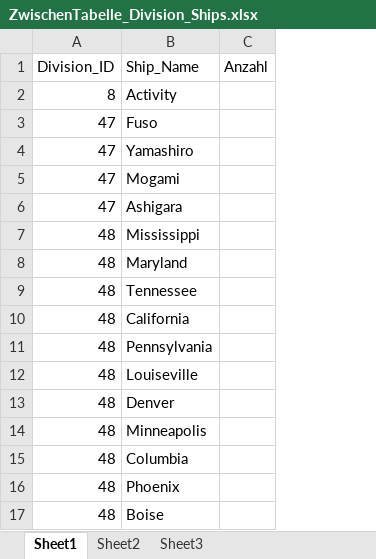
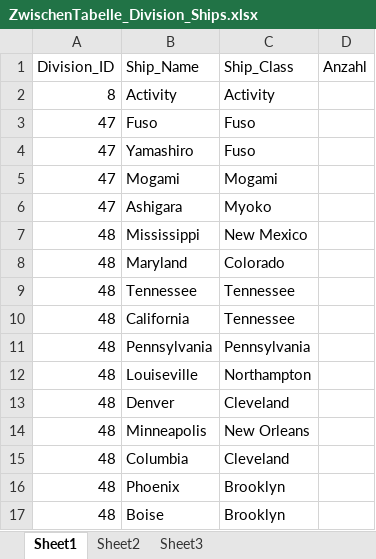
Before and after one commit to CarinaKr/WW2, an Excel workbook: Datas/Zwischentabellen/ZwischenTabelle_Division_Ships.xlsx, sheet Sheet1, drawn as a sheet; values as stored, in another font and other column widths than the file's, no borders; the diff names each change by its address in the sheet, - before the commit and + after, or states it on an @@ line.

Commit message:
divisions via battles

```diff
--- a/Datas/Zwischentabellen/ZwischenTabelle_Division_Ships.xlsx (sheet Sheet1)
+++ b/Datas/Zwischentabellen/ZwischenTabelle_Division_Ships.xlsx (sheet Sheet1)
+column C (Ship_Class), rows 2-17: Activity | Fuso | Fuso | Mogami | Myoko | New Mexico | Colorado | Tennessee | Tennessee | Pennsylvania | Northampton | Cleveland | New Orleans | Cleveland | Brooklyn | Brooklyn
```
Also changed, not shown: 10 other files.
